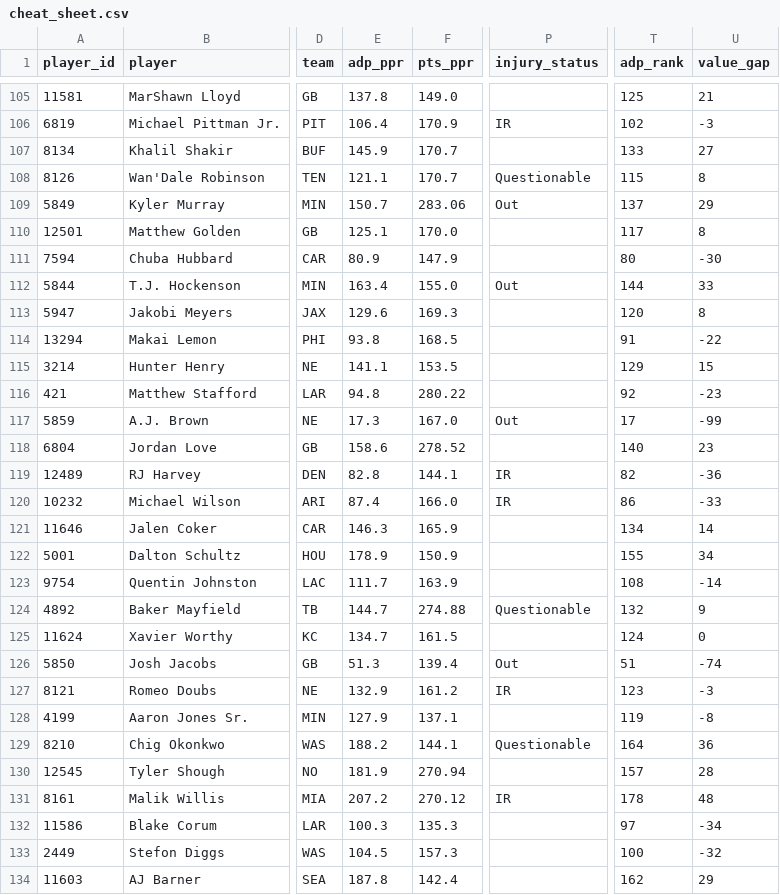
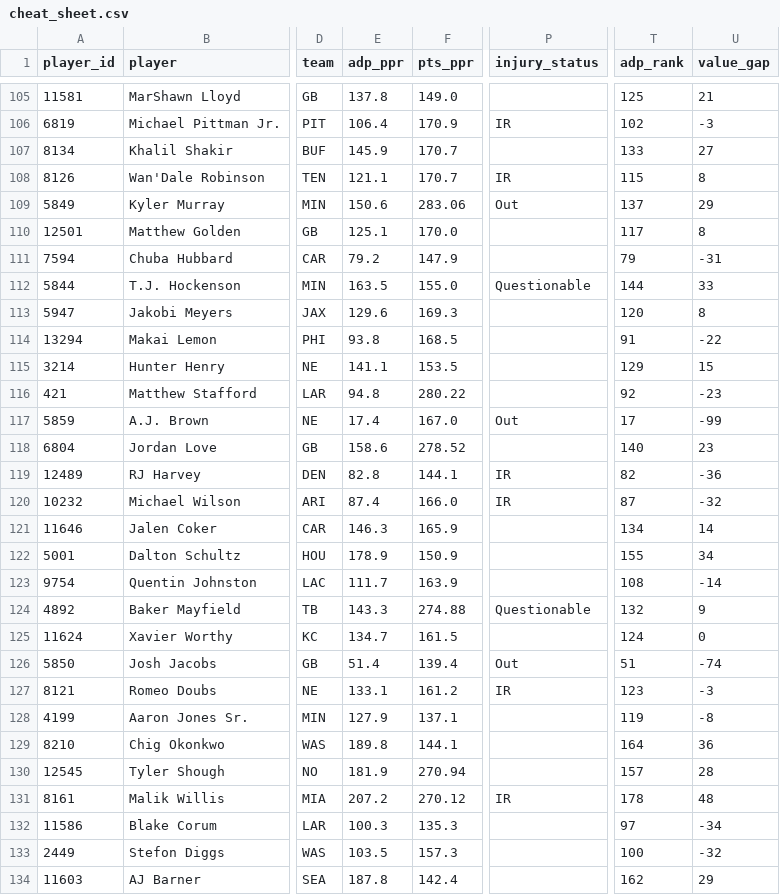
Before and after one commit to jujubosh/2026-draft, a CSV file: cheat_sheet.csv, drawn as a sheet; only a part is shown, gaps mark what is left out; the diff covers the shown part only; the diff names each change by its address in the sheet, - before the commit and + after, or states it on an @@ line.

```diff
--- a/cheat_sheet.csv
+++ b/cheat_sheet.csv
-P108 (injury_status): Questionable
+P108 (injury_status): IR
-E109 (adp_ppr): 150.7
+E109 (adp_ppr): 150.6
-E111 (adp_ppr): 80.9
+E111 (adp_ppr): 79.2
-T111 (adp_rank): 80
+T111 (adp_rank): 79
-U111 (value_gap): -30
+U111 (value_gap): -31
-E112 (adp_ppr): 163.4
+E112 (adp_ppr): 163.5
-P112 (injury_status): Out
+P112 (injury_status): Questionable
-E117 (adp_ppr): 17.3
+E117 (adp_ppr): 17.4
-T120 (adp_rank): 86
+T120 (adp_rank): 87
-U120 (value_gap): -33
+U120 (value_gap): -32
-E124 (adp_ppr): 144.7
+E124 (adp_ppr): 143.3
-E126 (adp_ppr): 51.3
+E126 (adp_ppr): 51.4
-E127 (adp_ppr): 132.9
+E127 (adp_ppr): 133.1
-E129 (adp_ppr): 188.2
+E129 (adp_ppr): 189.8
-P129 (injury_status): Questionable
+P129 (injury_status): (empty)
-E133 (adp_ppr): 104.5
+E133 (adp_ppr): 103.5
```
Also changed, not shown: 1 added row, 1 removed row and 128 edited cells elsewhere in this file, players.csv, 10 other files.
